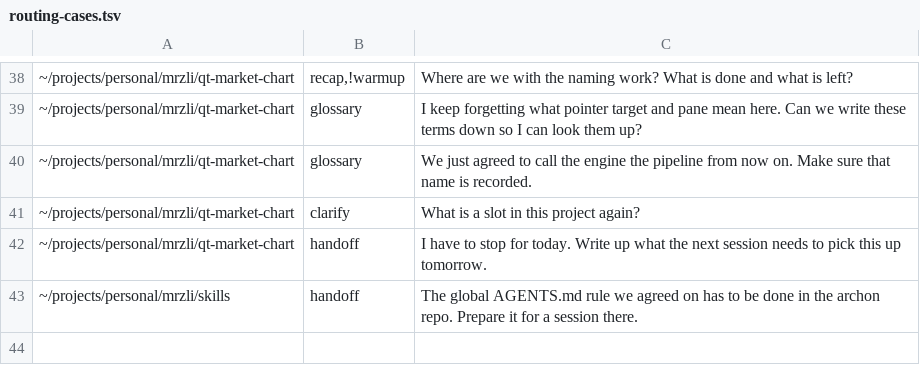
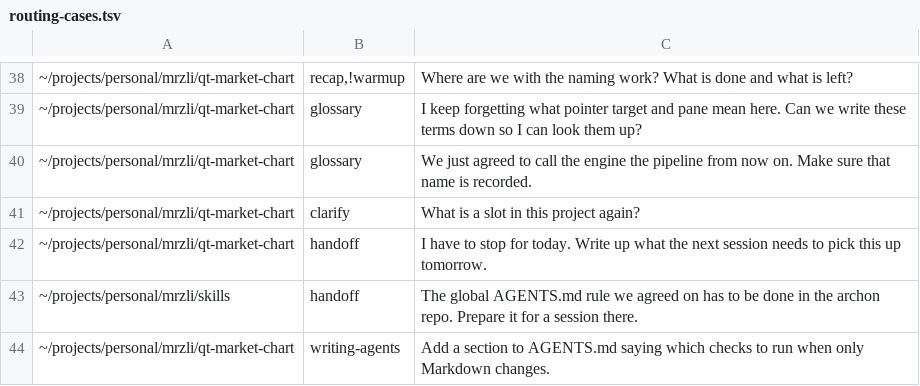
Before and after one commit to mrzli/skills, a TSV file: .scratch/skills/routing-cases.tsv, drawn as a sheet; only a part is shown, gaps mark what is left out; the diff names each change by its address in the sheet, - before the commit and + after, or states it on an @@ line.

```diff
--- a/.scratch/skills/routing-cases.tsv
+++ b/.scratch/skills/routing-cases.tsv
+row 44: ~/projects/personal/mrzli/qt-market-chart | writing-agents | Add a section to AGENTS.md saying which checks to run when only Markdown changes.
```
